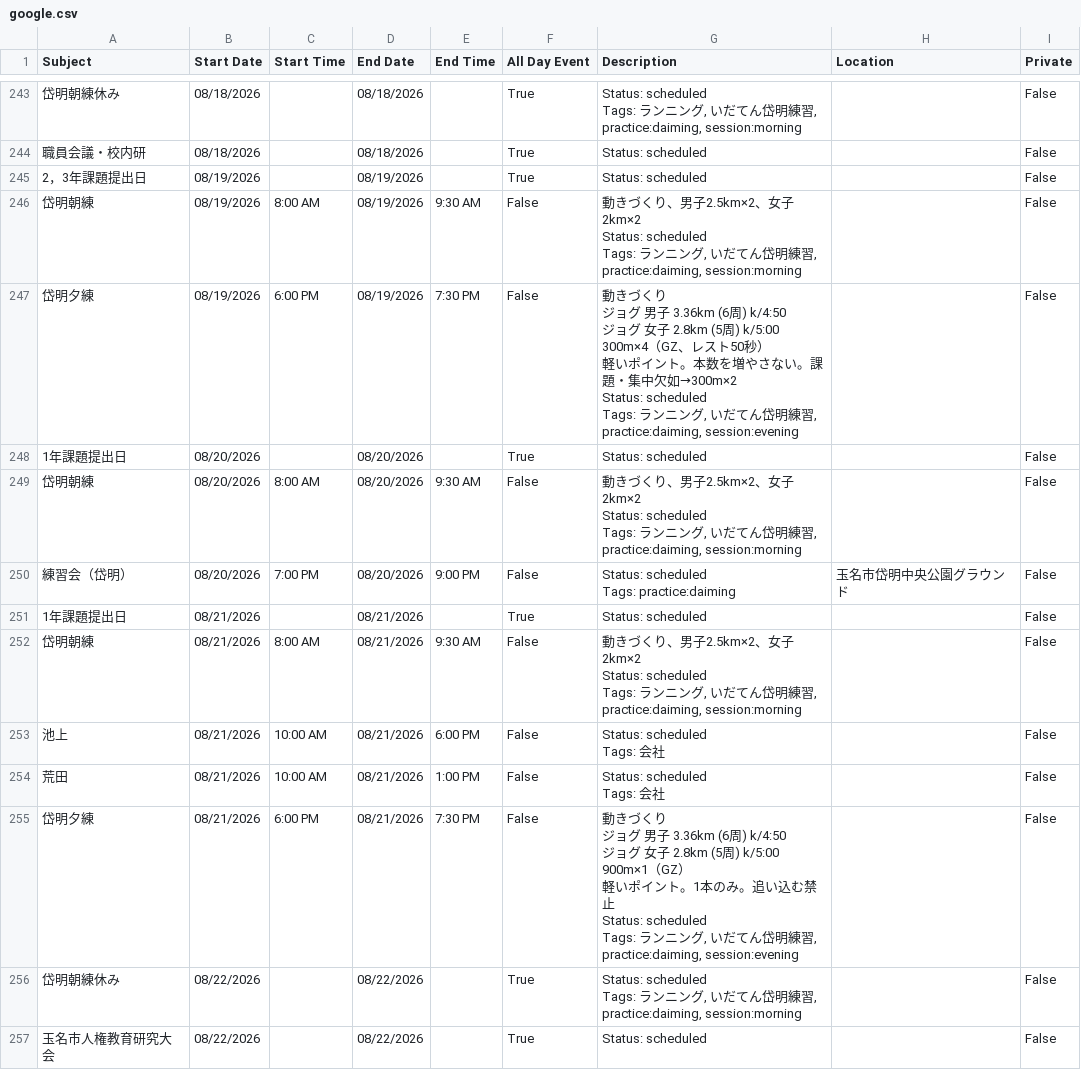
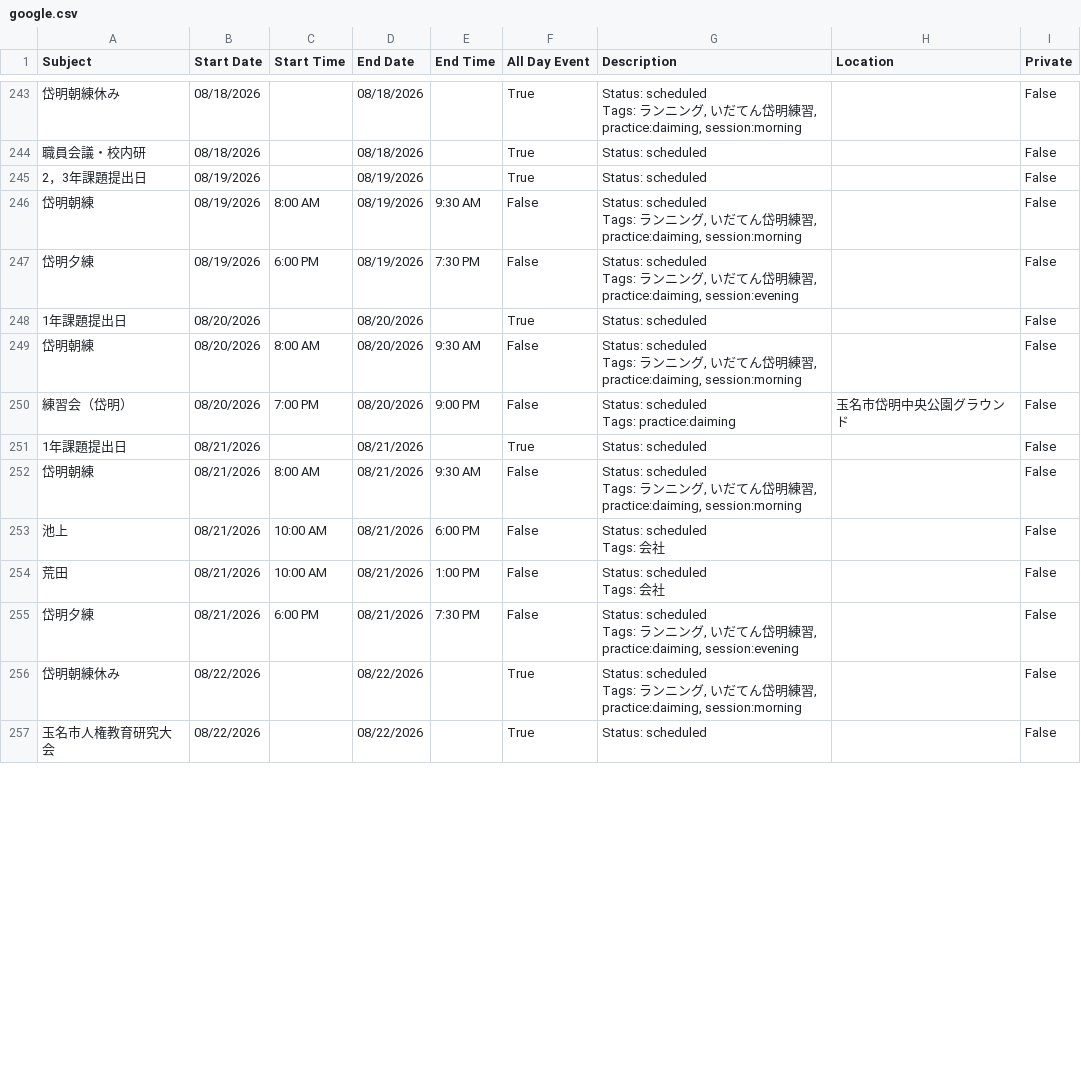
Before and after one commit to tatsuki-github/INBOX, a CSV file: out/2026/google.csv, drawn as a sheet; only a part is shown, gaps mark what is left out; the diff covers the shown part only.

```diff
--- a/out/2026/google.csv
+++ b/out/2026/google.csv
@@ -849,22 +849,9 @@ Tags: ランニング, いだてん岱明練習, practice:daiming, session:morni
 2，3年課題提出日,08/19/2026,,08/19/2026,,True,Status: scheduled,,False
-岱明朝練,08/19/2026,8:00 AM,08/19/2026,9:30 AM,False,"動きづくり、男子2.5km×2、女子2km×2
-
-Status: scheduled
-Tags: ランニング, いだてん岱明練習, practice:daiming, session:morning",,False
-岱明夕練,08/19/2026,6:00 PM,08/19/2026,7:30 PM,False,"動きづくり
-
-ジョグ 男子 3.36km (6周) k/4:50
-ジョグ 女子 2.8km (5周) k/5:00
-300m×4（GZ、レスト50秒）
-
-軽いポイント。本数を増やさない。課題・集中欠如→300m×2
-
-
-Status: scheduled
-Tags: ランニング, いだてん岱明練習, practice:daiming, session:evening",,False
+岱明朝練,08/19/2026,8:00 AM,08/19/2026,9:30 AM,False,"Status: scheduled
+Tags: ランニング, いだてん岱明練習, practice:daiming, session:morning",,False
+岱明夕練,08/19/2026,6:00 PM,08/19/2026,7:30 PM,False,"Status: scheduled
+Tags: ランニング, いだてん岱明練習, practice:daiming, session:evening",,False
 1年課題提出日,08/20/2026,,08/20/2026,,True,Status: scheduled,,False
-岱明朝練,08/20/2026,8:00 AM,08/20/2026,9:30 AM,False,"動きづくり、男子2.5km×2、女子2km×2
-
-Status: scheduled
-Tags: ランニング, いだてん岱明練習, practice:daiming, session:morning",,False
+岱明朝練,08/20/2026,8:00 AM,08/20/2026,9:30 AM,False,"Status: scheduled
+Tags: ランニング, いだてん岱明練習, practice:daiming, session:morning",,False
 練習会（岱明）,08/20/2026,7:00 PM,08/20/2026,9:00 PM,False,"Status: scheduled
@@ -872,6 +859,4 @@ Tags: practice:daiming",玉名市岱明中央公園グラウンド,False
 1年課題提出日,08/21/2026,,08/21/2026,,True,Status: scheduled,,False
-岱明朝練,08/21/2026,8:00 AM,08/21/2026,9:30 AM,False,"動きづくり、男子2.5km×2、女子2km×2
-
-Status: scheduled
-Tags: ランニング, いだてん岱明練習, practice:daiming, session:morning",,False
+岱明朝練,08/21/2026,8:00 AM,08/21/2026,9:30 AM,False,"Status: scheduled
+Tags: ランニング, いだてん岱明練習, practice:daiming, session:morning",,False
 池上,08/21/2026,10:00 AM,08/21/2026,6:00 PM,False,"Status: scheduled
@@ -880,13 +865,4 @@ Tags: 会社",,False
 Tags: 会社",,False
-岱明夕練,08/21/2026,6:00 PM,08/21/2026,7:30 PM,False,"動きづくり
-
-ジョグ 男子 3.36km (6周) k/4:50
-ジョグ 女子 2.8km (5周) k/5:00
-900m×1（GZ）
-
-軽いポイント。1本のみ。追い込む禁止
-
-
-Status: scheduled
-Tags: ランニング, いだてん岱明練習, practice:daiming, session:evening",,False
+岱明夕練,08/21/2026,6:00 PM,08/21/2026,7:30 PM,False,"Status: scheduled
+Tags: ランニング, いだてん岱明練習, practice:daiming, session:evening",,False
 岱明朝練休み,08/22/2026,,08/22/2026,,True,"Status: scheduled
```
Also changed, not shown: 4 edited cells elsewhere in this file, out/2026/notion.csv, out/2026/practice_items.csv, 7 other files.
